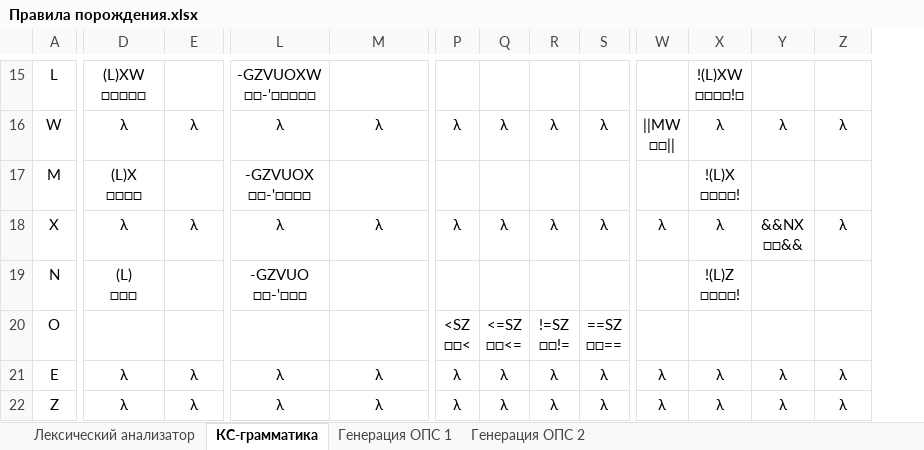
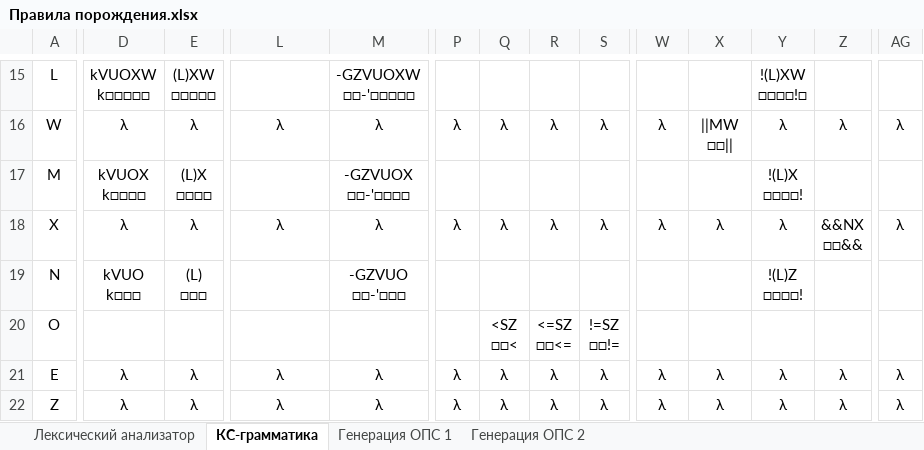
Before and after one commit to DaniilSelin/Compulator, an Excel workbook: Правила порождения.xlsx, sheet КС-грамматика, drawn as a sheet; only a part is shown, gaps mark what is left out; values as stored, in another font and other column widths than the file's, no borders; ↵ is a line break in a cell; the diff covers the shown part only; the diff names each change by its address in the sheet, - before the commit and + after, or states it on an @@ line.

```diff
--- a/Правила порождения.xlsx (sheet КС-грамматика)
+++ b/Правила порождения.xlsx (sheet КС-грамматика)
+column AG, rows 16-22: λ |  | λ |  |  | λ | λ
-D15: (L)XW ↵ □□□□□
+D15: kVUOXW ↵ k□□□□□
-E15: (empty)
+E15: (L)XW ↵ □□□□□
-L15: -GZVUOXW ↵ □□-'□□□□□
+L15: (empty)
-M15: (empty)
+M15: -GZVUOXW ↵ □□-'□□□□□
-X15: !(L)XW ↵ □□□□!□
+X15: (empty)
-Y15: (empty)
+Y15: !(L)XW ↵ □□□□!□
-W16: ||MW ↵ □□||
+W16: λ
-X16: λ
+X16: ||MW ↵ □□||
-D17: (L)X ↵ □□□□
+D17: kVUOX ↵ k□□□□
-E17: (empty)
+E17: (L)X ↵ □□□□
-L17: -GZVUOX ↵ □□-'□□□□
+L17: (empty)
-M17: (empty)
+M17: -GZVUOX ↵ □□-'□□□□
-X17: !(L)X ↵ □□□□!
+X17: (empty)
-Y17: (empty)
+Y17: !(L)X ↵ □□□□!
-Y18: &&NX ↵ □□&&
+Y18: λ
-Z18: λ
+Z18: &&NX ↵ □□&&
-D19: (L) ↵ □□□
+D19: kVUO ↵ k□□□
-E19: (empty)
+E19: (L) ↵ □□□
-L19: -GZVUO ↵ □□-'□□□
+L19: (empty)
-M19: (empty)
+M19: -GZVUO ↵ □□-'□□□
-X19: !(L)Z ↵ □□□□!
+X19: (empty)
-Y19: (empty)
+Y19: !(L)Z ↵ □□□□!
-P20: <SZ ↵ □□<
+P20: (empty)
-Q20: <=SZ ↵ □□<=
+Q20: <SZ ↵ □□<
-R20: !=SZ ↵ □□!=
+R20: <=SZ ↵ □□<=
-S20: ==SZ ↵ □□==
+S20: !=SZ ↵ □□!=
```
Also changed, not shown: 1 added row, 1 removed row and 44 edited cells elsewhere in this sheet, sheet Генерация ОПС 1, sheet Генерация ОПС 2, sheet Лексический анализатор, 2 other files.
